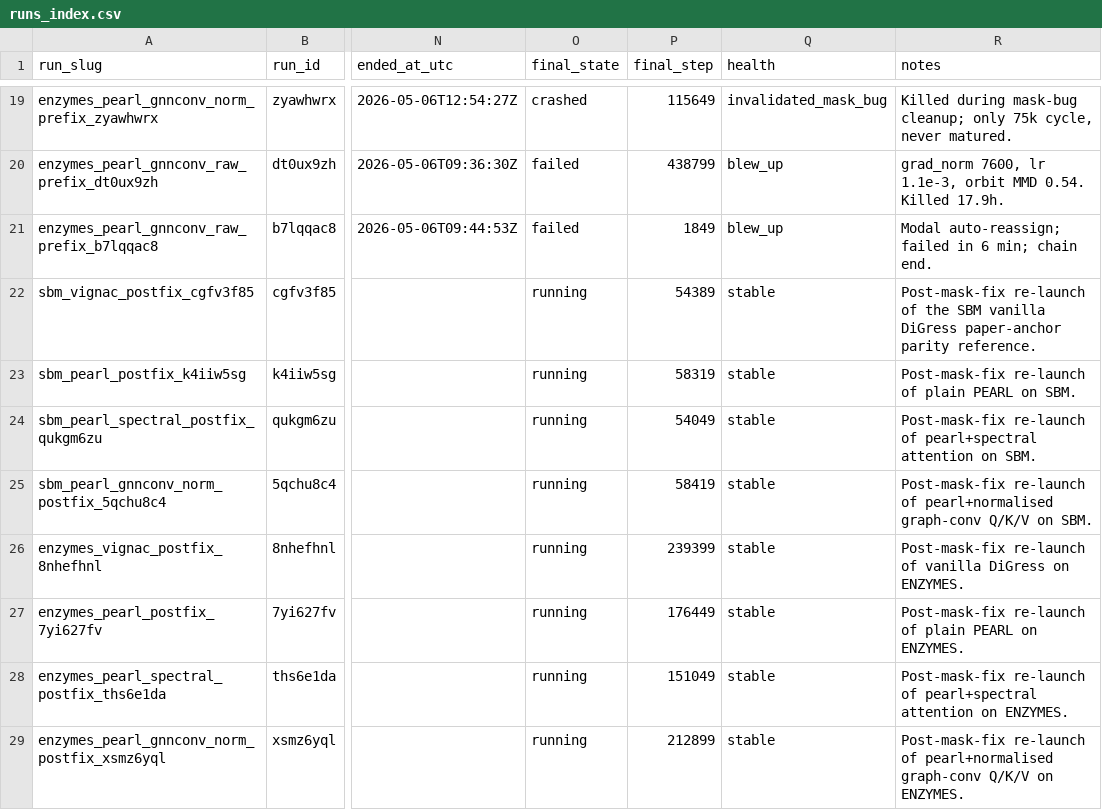
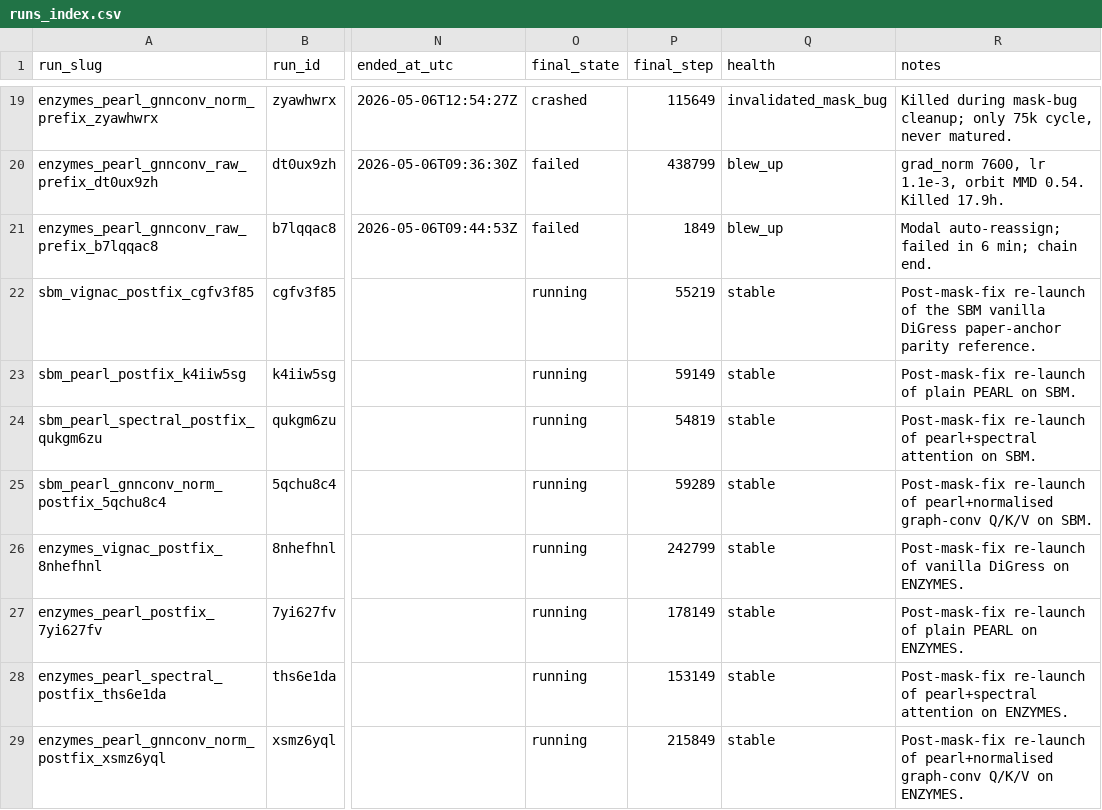
Before and after one commit to shervinkhalafi/graph_gen, a CSV file: tmgg/paper-artifacts/repro-ablations/data/runs_index.csv, drawn as a sheet; only a part is shown, gaps mark what is left out; the diff names each change by its address in the sheet, - before the commit and + after, or states it on an @@ line.

```diff
--- a/tmgg/paper-artifacts/repro-ablations/data/runs_index.csv
+++ b/tmgg/paper-artifacts/repro-ablations/data/runs_index.csv
-P22 (final_step): 54389
+P22 (final_step): 55219
-P23 (final_step): 58319
+P23 (final_step): 59149
-P24 (final_step): 54049
+P24 (final_step): 54819
-P25 (final_step): 58419
+P25 (final_step): 59289
-P26 (final_step): 239399
+P26 (final_step): 242799
-P27 (final_step): 176449
+P27 (final_step): 178149
-P28 (final_step): 151049
+P28 (final_step): 153149
-P29 (final_step): 212899
+P29 (final_step): 215849
```
Also changed, not shown: 8 other files.
